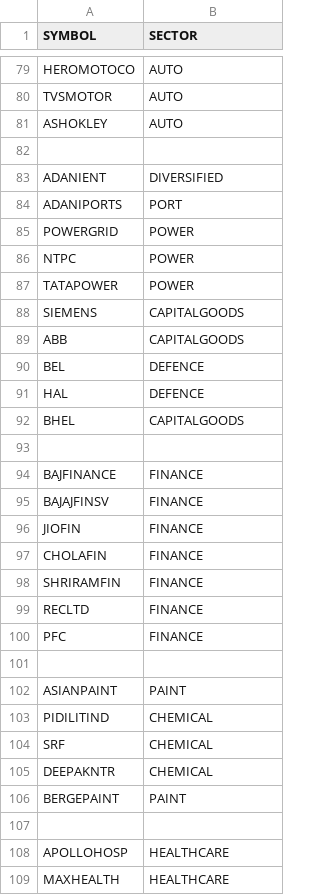
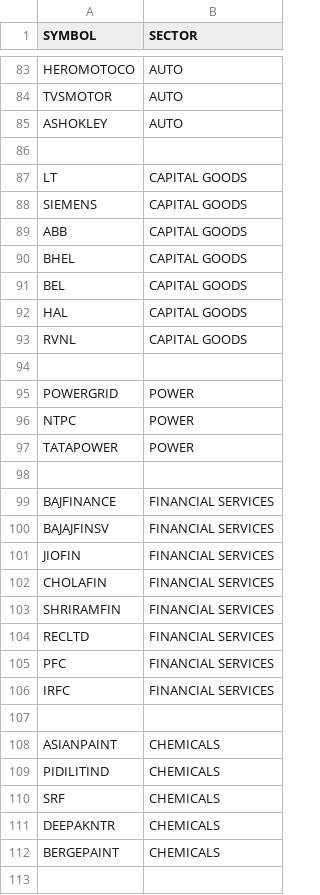
Before and after one commit to patelkirit19911-netizen/nse-market-dashboard, a CSV file: sector_mapping.csv, drawn as a sheet; only a part is shown, gaps mark what is left out; the diff covers the shown part only.

Commit message:
Revise sector mapping for multiple companies
Updated sector classifications for various companies.

```diff
--- a/sector_mapping.csv
+++ b/sector_mapping.csv
@@ -82,4 +86,10 @@ ASHOKLEY,AUTO
 
-ADANIENT,DIVERSIFIED
-ADANIPORTS,PORT
+LT,CAPITAL GOODS
+SIEMENS,CAPITAL GOODS
+ABB,CAPITAL GOODS
+BHEL,CAPITAL GOODS
+BEL,CAPITAL GOODS
+HAL,CAPITAL GOODS
+RVNL,CAPITAL GOODS
+
 POWERGRID,POWER
@@ -87,23 +97,17 @@ NTPC,POWER
 TATAPOWER,POWER
-SIEMENS,CAPITALGOODS
-ABB,CAPITALGOODS
-BEL,DEFENCE
-HAL,DEFENCE
-BHEL,CAPITALGOODS
 
-BAJFINANCE,FINANCE
-BAJAJFINSV,FINANCE
-JIOFIN,FINANCE
-CHOLAFIN,FINANCE
-SHRIRAMFIN,FINANCE
-RECLTD,FINANCE
-PFC,FINANCE
+BAJFINANCE,FINANCIAL SERVICES
+BAJAJFINSV,FINANCIAL SERVICES
+JIOFIN,FINANCIAL SERVICES
+CHOLAFIN,FINANCIAL SERVICES
+SHRIRAMFIN,FINANCIAL SERVICES
+RECLTD,FINANCIAL SERVICES
+PFC,FINANCIAL SERVICES
+IRFC,FINANCIAL SERVICES
 
-ASIANPAINT,PAINT
-PIDILITIND,CHEMICAL
-SRF,CHEMICAL
-DEEPAKNTR,CHEMICAL
-BERGEPAINT,PAINT
+ASIANPAINT,CHEMICALS
+PIDILITIND,CHEMICALS
+SRF,CHEMICALS
+DEEPAKNTR,CHEMICALS
+BERGEPAINT,CHEMICALS
 
-APOLLOHOSP,HEALTHCARE
-MAXHEALTH,HEALTHCARE
```
Also changed, not shown: 6 added rows, 6 removed rows, 1 moved row and 11 edited cells elsewhere in this file.
